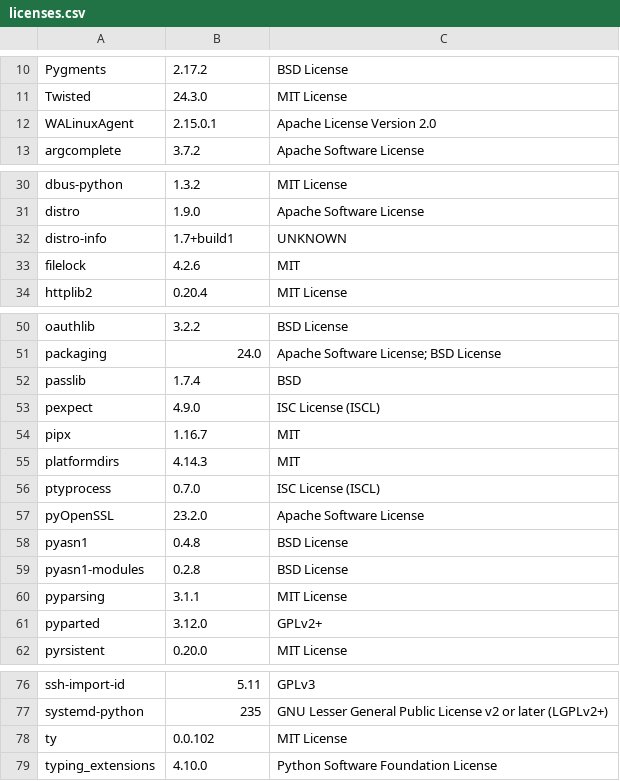
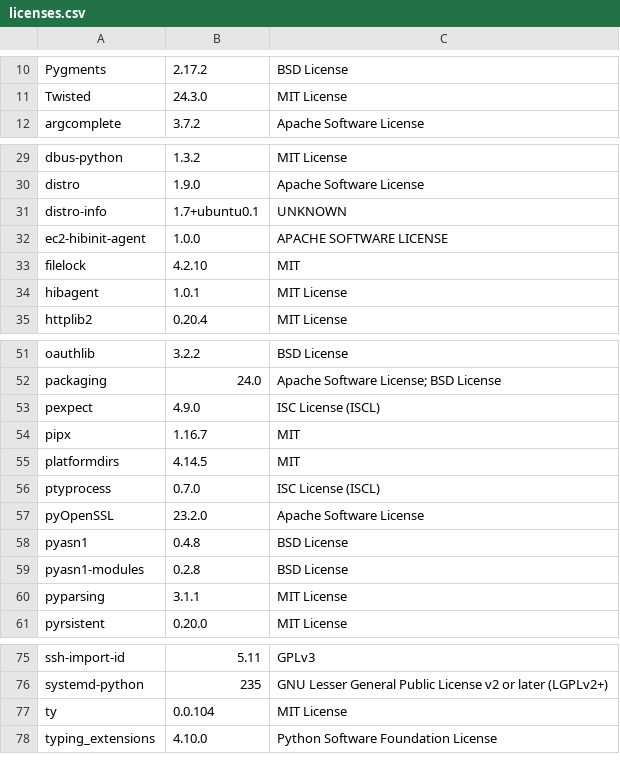
Before and after one commit to RokctAI/rCore, a CSV file: licenses.csv, drawn as a sheet; only a part is shown, gaps mark what is left out.

```diff
--- a/licenses.csv
+++ b/licenses.csv
@@ -11,3 +11,2 @@
 "Twisted","24.3.0","MIT License"
-"WALinuxAgent","2.15.0.1","Apache License Version 2.0"
 "argcomplete","3.7.2","Apache Software License"
@@ -31,4 +30,6 @@
 "distro","1.9.0","Apache Software License"
-"distro-info","1.7+build1","UNKNOWN"
-"filelock","4.2.6","MIT"
+"distro-info","1.7+ubuntu0.1","UNKNOWN"
+"ec2-hibinit-agent","1.0.0","APACHE SOFTWARE LICENSE"
+"filelock","4.2.10","MIT"
+"hibagent","1.0.1","MIT License"
 "httplib2","0.20.4","MIT License"
@@ -51,6 +52,5 @@
 "packaging","24.0","Apache Software License; BSD License"
-"passlib","1.7.4","BSD"
 "pexpect","4.9.0","ISC License (ISCL)"
 "pipx","1.16.7","MIT"
-"platformdirs","4.14.3","MIT"
+"platformdirs","4.14.5","MIT"
 "ptyprocess","0.7.0","ISC License (ISCL)"
@@ -60,3 +60,2 @@
 "pyparsing","3.1.1","MIT License"
-"pyparted","3.12.0","GPLv2+"
 "pyrsistent","0.20.0","MIT License"
@@ -77,3 +76,3 @@
 "systemd-python","235","GNU Lesser General Public License v2 or later (LGPLv2+)"
-"ty","0.0.102","MIT License"
+"ty","0.0.104","MIT License"
 "typing_extensions","4.10.0","Python Software Foundation License"
```
